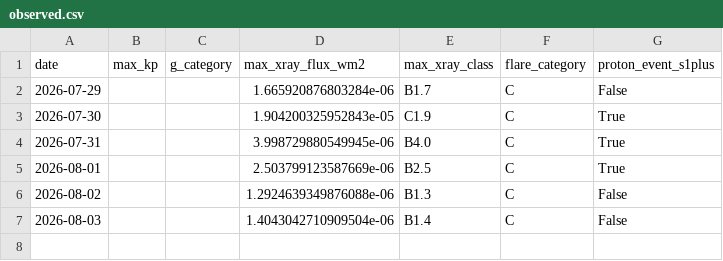
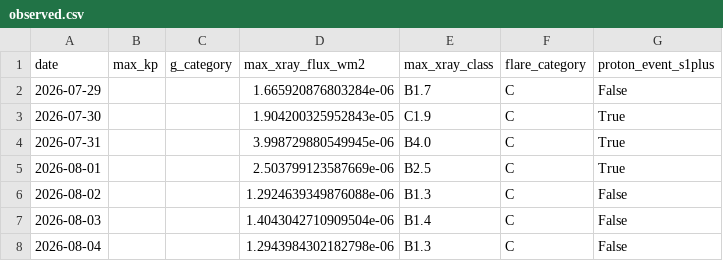
Before and after one commit to MetopRBr/space-weather-verify, a CSV file: data/observed.csv, drawn as a sheet.

```diff
--- a/data/observed.csv
+++ b/data/observed.csv
@@ -7 +7,2 @@ date,max_kp,g_category,max_xray_flux_wm2,max_xray_class,flare_category,proton_ev
 2026-08-03,,,1.4043042710909504e-06,B1.4,C,False
+2026-08-04,,,1.2943984302182798e-06,B1.3,C,False
```
Also changed, not shown: data/forecasts.csv, data/scorecard.csv.
